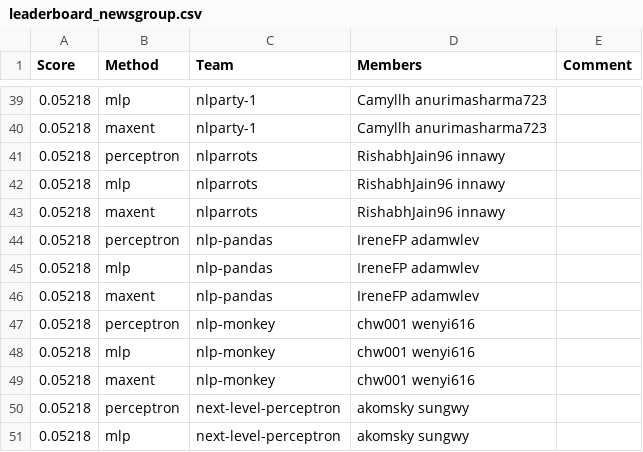
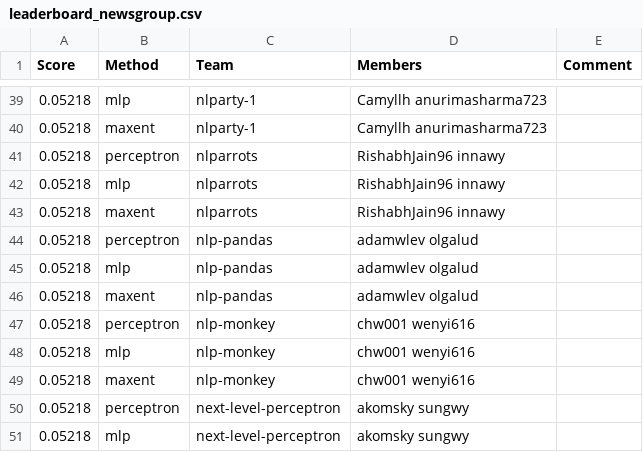
Before and after one commit to ks20/leaderboards, a CSV file: assignment1/leaderboard_newsgroup.csv, drawn as a sheet; only a part is shown, gaps mark what is left out.

Commit message:
Leaderboard Update

```diff
--- a/assignment1/leaderboard_newsgroup.csv
+++ b/assignment1/leaderboard_newsgroup.csv
@@ -43,5 +43,5 @@ Score,Method,Team,Members,Comment
 0.05218,maxent,nlparrots,RishabhJain96 innawy,
-0.05218,perceptron,nlp-pandas,IreneFP adamwlev,
-0.05218,mlp,nlp-pandas,IreneFP adamwlev,
-0.05218,maxent,nlp-pandas,IreneFP adamwlev,
+0.05218,perceptron,nlp-pandas,adamwlev olgalud,
+0.05218,mlp,nlp-pandas,adamwlev olgalud,
+0.05218,maxent,nlp-pandas,adamwlev olgalud,
 0.05218,perceptron,nlp-monkey,chw001 wenyi616,
```
